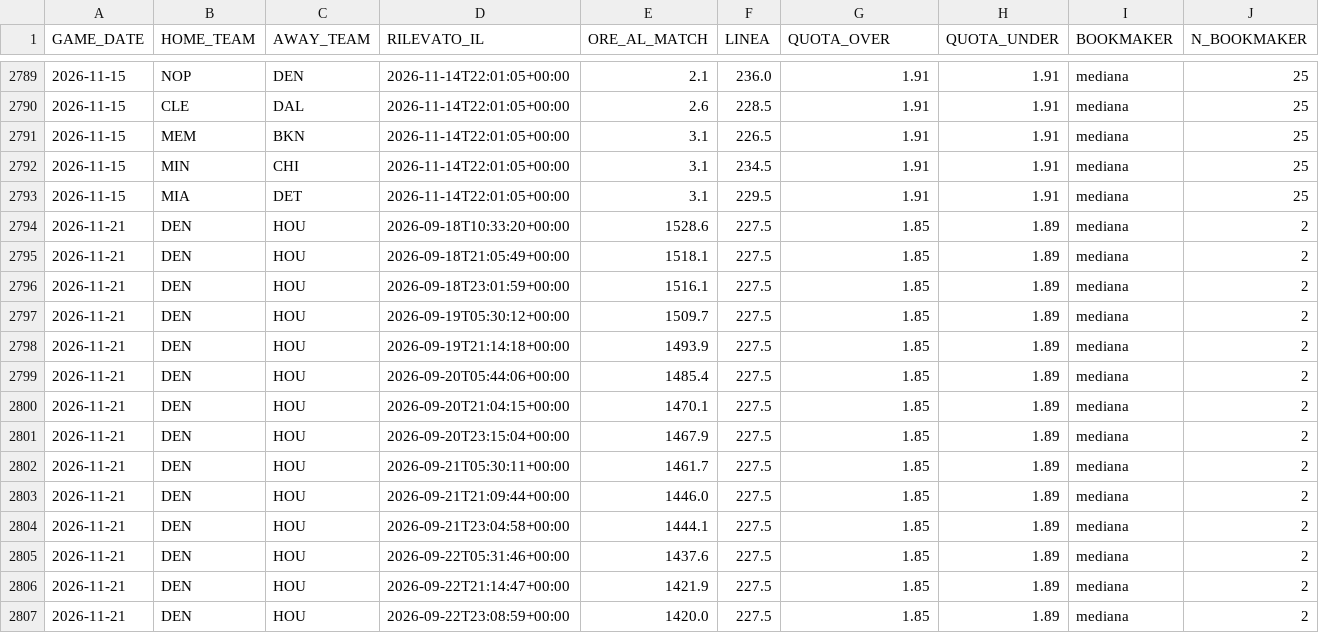
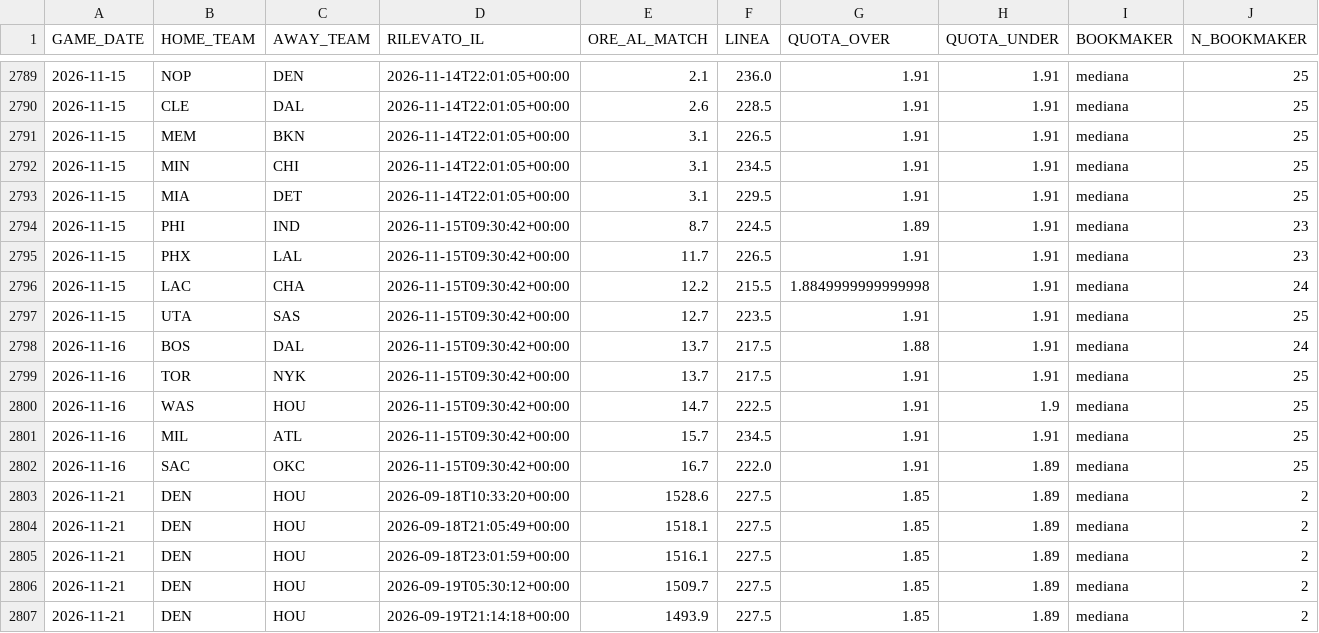
Before and after one commit to lorenzocirla-creator/nba-overunder-pipeline, a CSV file: dati/linee_mercato_2026_27.csv, drawn as a sheet; only a part is shown, gaps mark what is left out; the shorter side is filled out with more unchanged rows.

```diff
--- a/dati/linee_mercato_2026_27.csv
+++ b/dati/linee_mercato_2026_27.csv
@@ -2793,2 +2793,11 @@ GAME_DATE,HOME_TEAM,AWAY_TEAM,RILEVATO_IL,ORE_AL_MATCH,LINEA,QUOTA_OVER,QUOTA_UN
 2026-11-15,MIA,DET,2026-11-14T22:01:05+00:00,3.1,229.5,1.91,1.91,mediana,25
+2026-11-15,PHI,IND,2026-11-15T09:30:42+00:00,8.7,224.5,1.89,1.91,mediana,23
+2026-11-15,PHX,LAL,2026-11-15T09:30:42+00:00,11.7,226.5,1.91,1.91,mediana,23
+2026-11-15,LAC,CHA,2026-11-15T09:30:42+00:00,12.2,215.5,1.8849999999999998,1.91,mediana,24
+2026-11-15,UTA,SAS,2026-11-15T09:30:42+00:00,12.7,223.5,1.91,1.91,mediana,25
+2026-11-16,BOS,DAL,2026-11-15T09:30:42+00:00,13.7,217.5,1.88,1.91,mediana,24
+2026-11-16,TOR,NYK,2026-11-15T09:30:42+00:00,13.7,217.5,1.91,1.91,mediana,25
+2026-11-16,WAS,HOU,2026-11-15T09:30:42+00:00,14.7,222.5,1.91,1.9,mediana,25
+2026-11-16,MIL,ATL,2026-11-15T09:30:42+00:00,15.7,234.5,1.91,1.91,mediana,25
+2026-11-16,SAC,OKC,2026-11-15T09:30:42+00:00,16.7,222.0,1.91,1.89,mediana,25
 2026-11-21,DEN,HOU,2026-09-18T10:33:20+00:00,1528.6,227.5,1.85,1.89,mediana,2
```
Also changed, not shown: dati/dataset_closing.csv, dati/dataset_regular_2026_27.csv, 10 other files.
